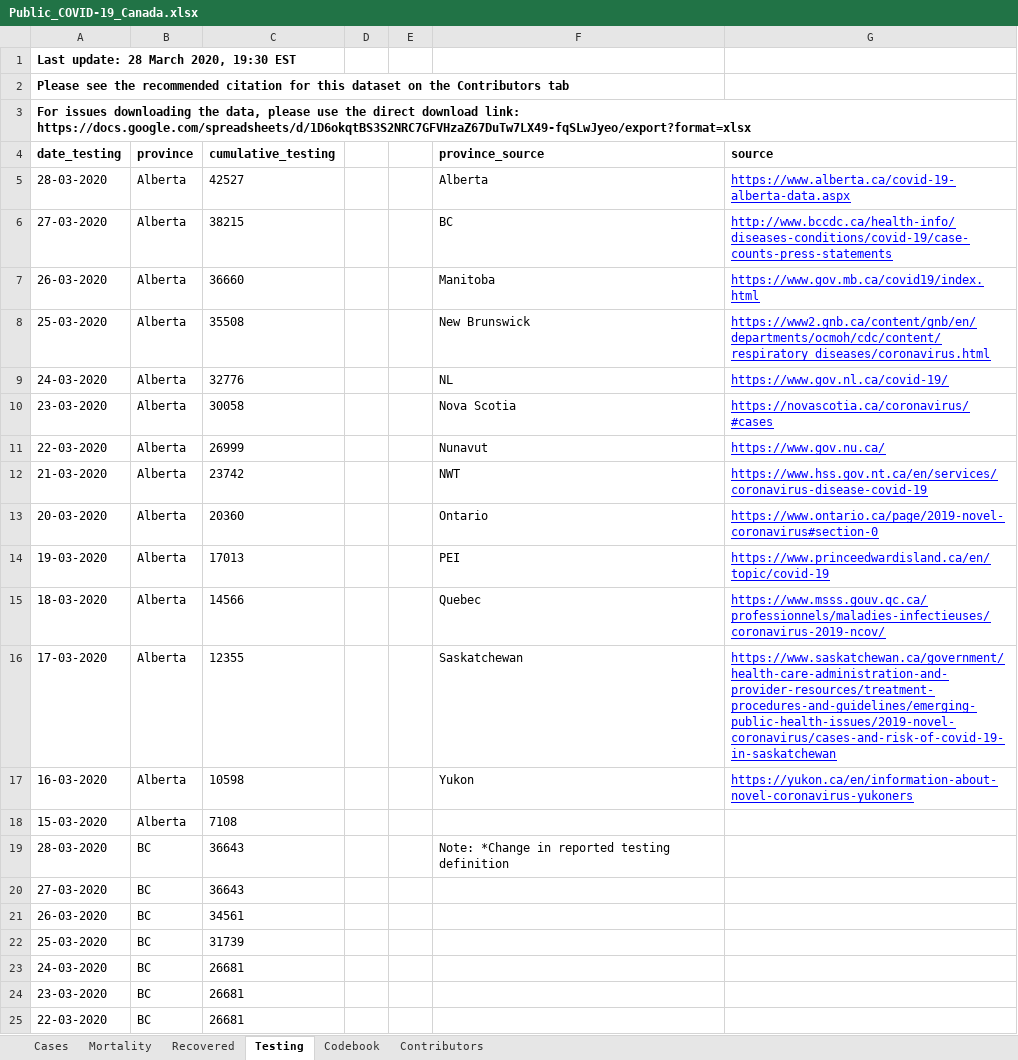
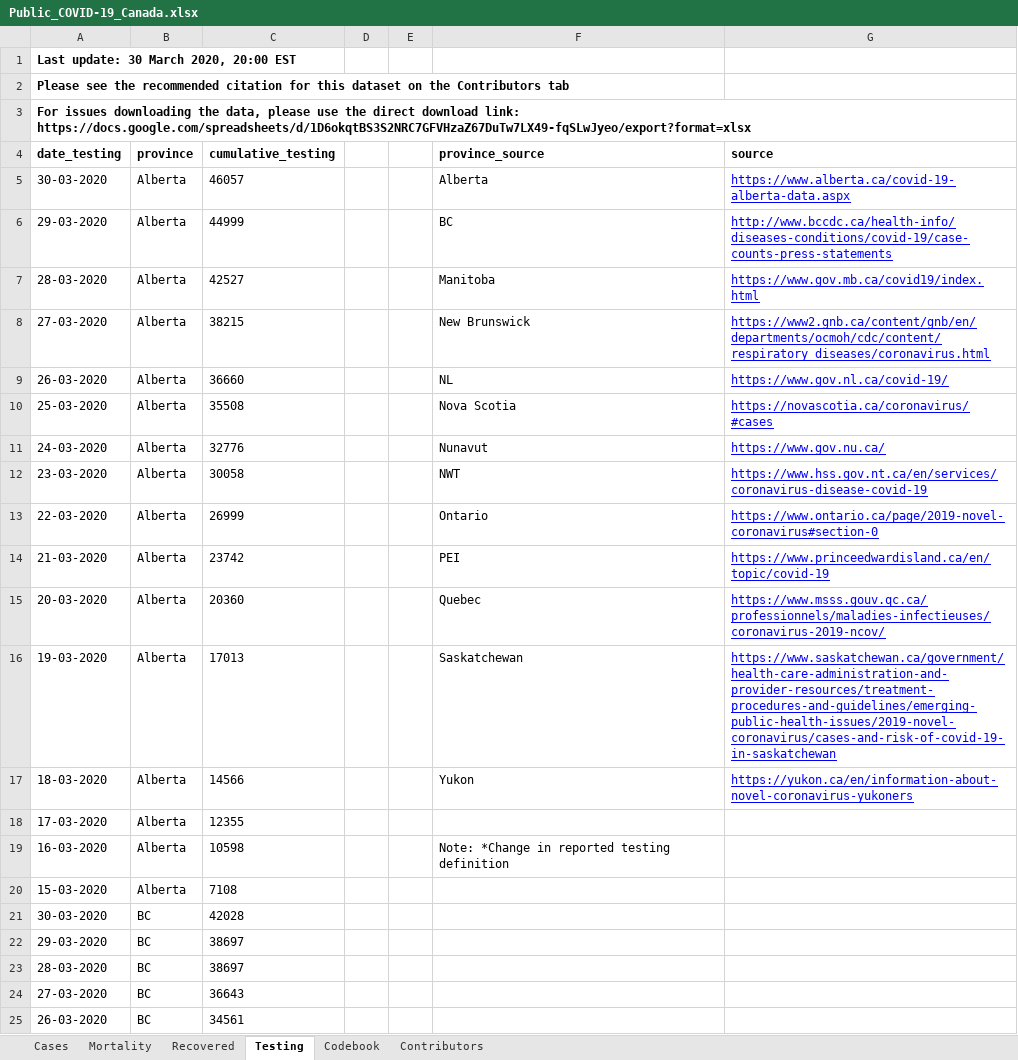
Before and after one commit to cschroe/covid19, an Excel workbook: input/Public_COVID-19_Canada.xlsx, sheet Testing, drawn as a sheet; only a part is shown; the shorter side is filled out with more unchanged rows; values as stored, in another font and other column widths than the file's, no borders; charts and pictures not drawn; addresses are those after the commit; the diff covers the shown part only; the diff names each change by its address in the sheet, - before the commit and + after, or states it on an @@ line.

```diff
--- a/input/Public_COVID-19_Canada.xlsx (sheet Testing)
+++ b/input/Public_COVID-19_Canada.xlsx (sheet Testing)
-A1 (date_testing): Last update: 28 March 2020, 19:30 EST
+A1 (date_testing): Last update: 30 March 2020, 20:00 EST
+row 5: 30-03-2020 | Alberta | 46057 |  |  | Alberta | https://www.alberta.ca/covid-19-alberta-data.aspx
+row 6: 29-03-2020 | Alberta | 44999 |  |  | BC | http://www.bccdc.ca/health-info/diseases-conditions/covid-19/case-counts-press-statements
-F7 (province_source): Alberta
+F7 (province_source): Manitoba
-G7 (source): https://www.alberta.ca/covid-19-alberta-data.aspx
+G7 (source): https://www.gov.mb.ca/covid19/index.html
-F8 (province_source): BC
+F8 (province_source): New Brunswick
-G8 (source): http://www.bccdc.ca/health-info/diseases-conditions/covid-19/case-counts-press-statements
+G8 (source): https://www2.gnb.ca/content/gnb/en/departments/ocmoh/cdc/content/respiratory_diseases/coronavirus.html
-F9 (province_source): Manitoba
+F9 (province_source): NL
-G9 (source): https://www.gov.mb.ca/covid19/index.html
+G9 (source): https://www.gov.nl.ca/covid-19/
-F10 (province_source): New Brunswick
+F10 (province_source): Nova Scotia
-G10 (source): https://www2.gnb.ca/content/gnb/en/departments/ocmoh/cdc/content/respiratory_diseases/coronavirus.html
+G10 (source): https://novascotia.ca/coronavirus/#cases
-F11 (province_source): NL
+F11 (province_source): Nunavut
-G11 (source): https://www.gov.nl.ca/covid-19/
+G11 (source): https://www.gov.nu.ca/
-F12 (province_source): Nova Scotia
+F12 (province_source): NWT
-G12 (source): https://novascotia.ca/coronavirus/#cases
+G12 (source): https://www.hss.gov.nt.ca/en/services/coronavirus-disease-covid-19
-F13 (province_source): Nunavut
+F13 (province_source): Ontario
-G13 (source): https://www.gov.nu.ca/
+G13 (source): https://www.ontario.ca/page/2019-novel-coronavirus#section-0
-F14 (province_source): NWT
+F14 (province_source): PEI
-G14 (source): https://www.hss.gov.nt.ca/en/services/coronavirus-disease-covid-19
+G14 (source): https://www.princeedwardisland.ca/en/topic/covid-19
-F15 (province_source): Ontario
+F15 (province_source): Quebec
-G15 (source): https://www.ontario.ca/page/2019-novel-coronavirus#section-0
+G15 (source): https://www.msss.gouv.qc.ca/professionnels/maladies-infectieuses/coronavirus-2019-ncov/
-F16 (province_source): PEI
+F16 (province_source): Saskatchewan
-G16 (source): https://www.princeedwardisland.ca/en/topic/covid-19
+G16 (source): https://www.saskatchewan.ca/government/health-care-administration-and-provider-resources/treatment-procedures-and-guidelines/emerging-public-health-issues/2019-novel-coronavirus/cases-and-risk-of-covid-19-in-saskatchewan
-F17 (province_source): Quebec
+F17 (province_source): Yukon
-G17 (source): https://www.msss.gouv.qc.ca/professionnels/maladies-infectieuses/coronavirus-2019-ncov/
+G17 (source): https://yukon.ca/en/information-about-novel-coronavirus-yukoners
-F18 (province_source): Saskatchewan
+F18 (province_source): (empty)
-G18 (source): https://www.saskatchewan.ca/government/health-care-administration-and-provider-resources/treatment-procedures-and-guidelines/emerging-public-health-issues/2019-novel-coronavirus/cases-and-risk-of-covid-19-in-saskatchewan
+G18 (source): (empty)
-F19 (province_source): Yukon
+F19 (province_source): Note: *Change in reported testing definition
-G19 (source): https://yukon.ca/en/information-about-novel-coronavirus-yukoners
+G19 (source): (empty)
+row 21: 30-03-2020 | BC | 42028
+row 22: 29-03-2020 | BC | 38697
-C23 (cumulative_testing): 36643
+C23 (cumulative_testing): 38697
-F23 (province_source): Note: *Change in reported testing definition
+F23 (province_source): (empty)
```
Also changed, not shown: 22 added rows elsewhere in this sheet, sheet Cases, sheet Mortality, sheet Recovered, sheet Codebook, input/raw_data_ab.xlsx, 31 other files.
